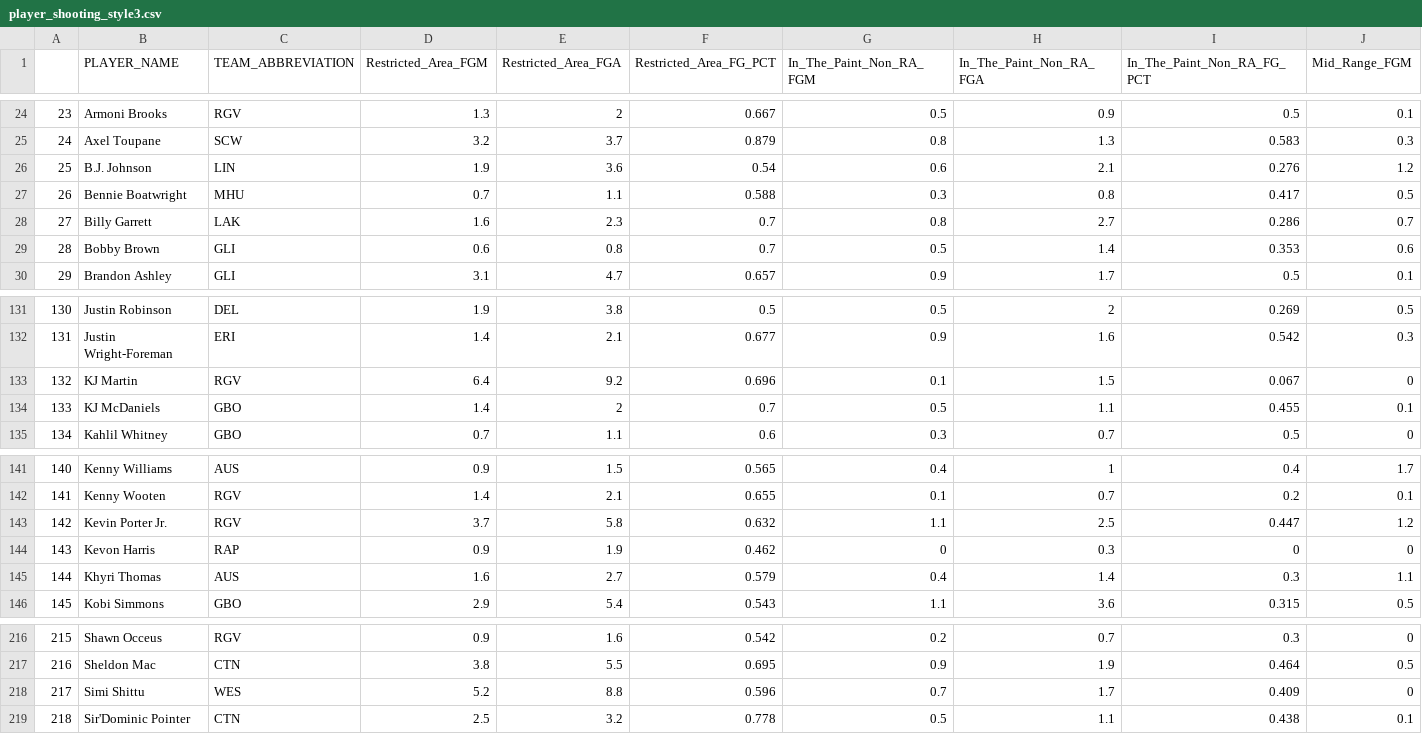
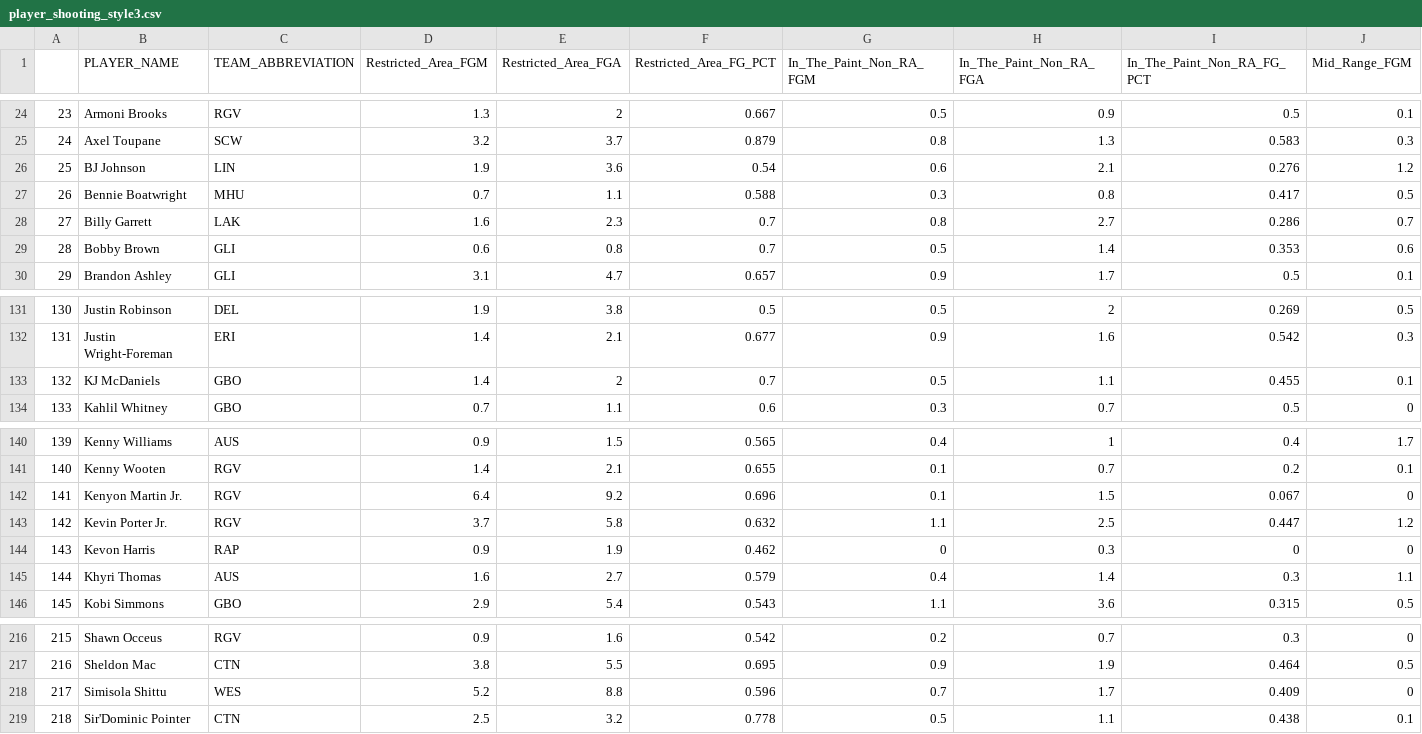
Before and after one commit to michellebrandaot/test, a CSV file: data/player_shooting_style3.csv, drawn as a sheet; only a part is shown, gaps mark what is left out; removed rows and columns are numbered as before the commit, all else as after; rows hold the shown columns only; the diff names each change by its address in the sheet, - before the commit and + after, or states it on an @@ line.

```diff
--- a/data/player_shooting_style3.csv
+++ b/data/player_shooting_style3.csv
-B26 (PLAYER_NAME): B.J. Johnson
+B26 (PLAYER_NAME): BJ Johnson
-row 133: 132 | KJ Martin | RGV | 6.4 | 9.2 | 0.696 | 0.1 | 1.5 | 0.067 | 0
@@ column A renumbered between rows 133 and 141 @@
+row 142: 141 | Kenyon Martin Jr. | RGV | 6.4 | 9.2 | 0.696 | 0.1 | 1.5 | 0.067 | 0
-B218 (PLAYER_NAME): Simi Shittu
+B218 (PLAYER_NAME): Simisola Shittu
```
